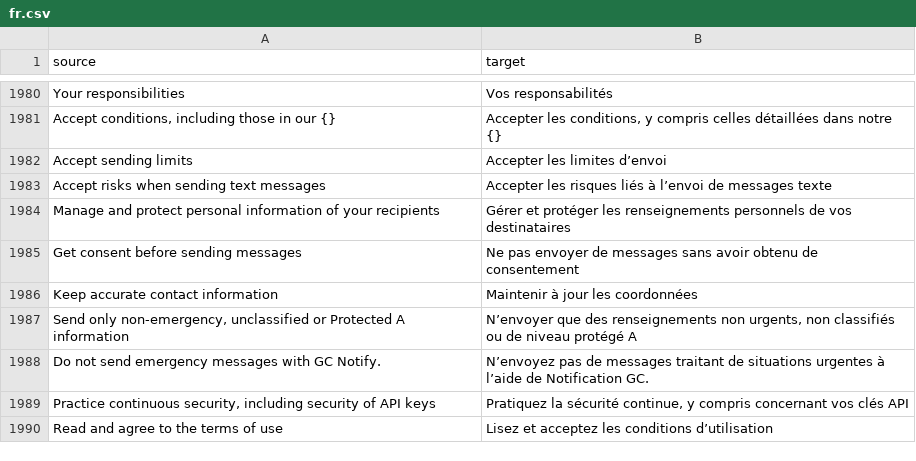
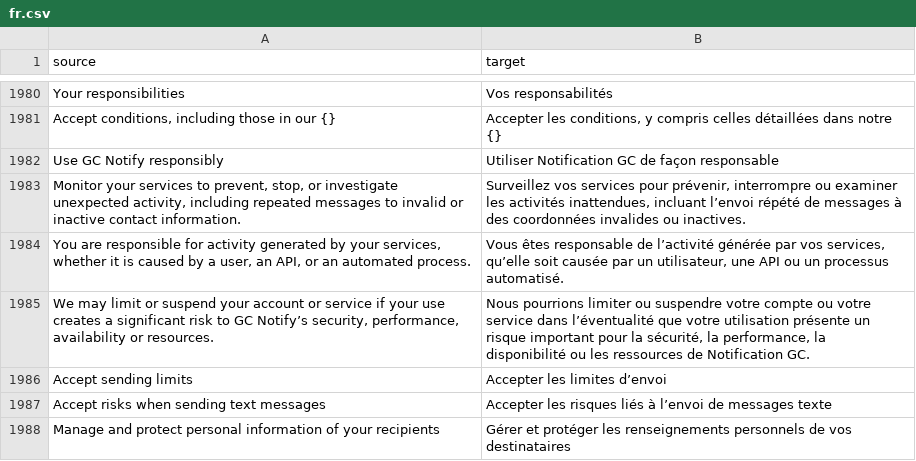
Before and after one commit to cds-snc/notification-admin, a CSV file: app/translations/csv/fr.csv, drawn as a sheet; only a part is shown, gaps mark what is left out; the shorter side is filled out with more unchanged rows.

Commit message:
Update terms of use for responsible usage (#2807)

```diff
--- a/app/translations/csv/fr.csv
+++ b/app/translations/csv/fr.csv
@@ -1981,2 +1981,6 @@
 "Accept conditions, including those in our {}","Accepter les conditions, y compris celles détaillées dans notre {}"
+"Use GC Notify responsibly","Utiliser Notification GC de façon responsable"
+"Monitor your services to prevent, stop, or investigate unexpected activity, including repeated messages to invalid or inactive contact information.","Surveillez vos services pour prévenir, interrompre ou examiner les activités inattendues, incluant l’envoi répété de messages à des coordonnées invalides ou inactives."
+"You are responsible for activity generated by your services, whether it is caused by a user, an API, or an automated process.","Vous êtes responsable de l’activité générée par vos services, qu’elle soit causée par un utilisateur, une API ou un processus automatisé."
+"We may limit or suspend your account or service if your use creates a significant risk to GC Notify’s security, performance, availability or resources.","Nous pourrions limiter ou suspendre votre compte ou votre service dans l’éventualité que votre utilisation présente un risque important pour la sécurité, la performance, la disponibilité ou les ressources de Notification GC."
 "Accept sending limits","Accepter les limites d’envoi"
```
Also changed, not shown: 1 other file.
